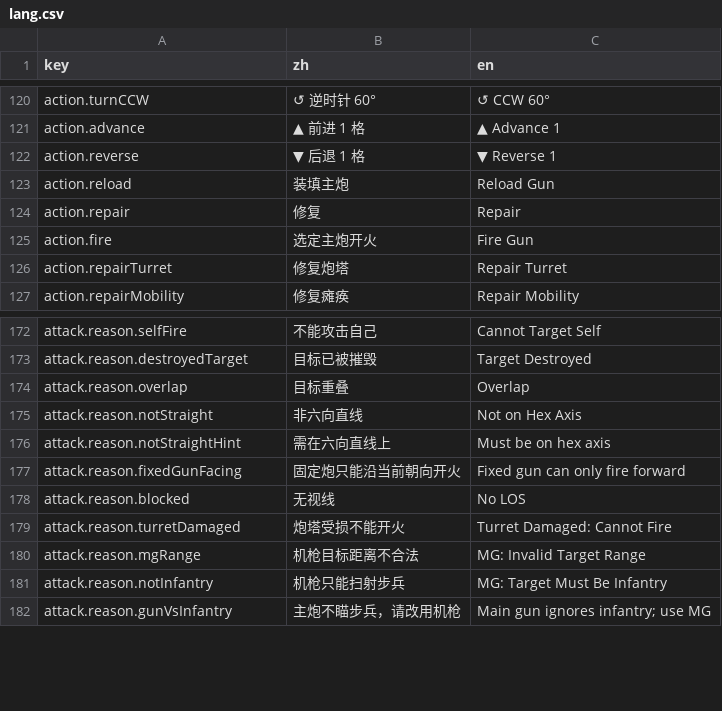
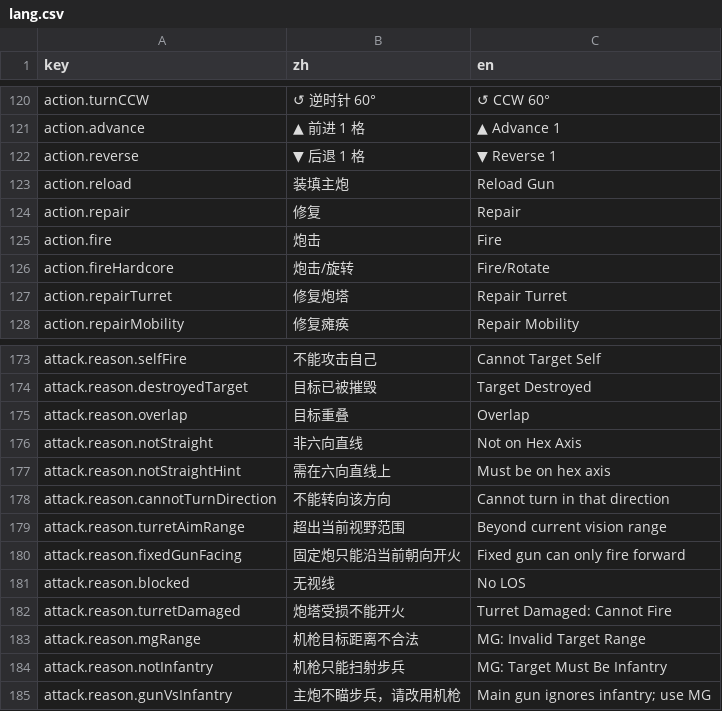
Before and after one commit to ls61117182/lostmoon, a CSV file: data/lang.csv, drawn as a sheet; only a part is shown, gaps mark what is left out.

```diff
--- a/data/lang.csv
+++ b/data/lang.csv
@@ -124,3 +124,4 @@ action.reload,装填主炮,Reload Gun
 action.repair,修复,Repair
-action.fire,选定主炮开火,Fire Gun
+action.fire,炮击,Fire
+action.fireHardcore,炮击/旋转,Fire/Rotate
 action.repairTurret,修复炮塔,Repair Turret
@@ -176,2 +177,4 @@ attack.reason.notStraight,非六向直线,Not on Hex Axis
 attack.reason.notStraightHint,需在六向直线上,Must be on hex axis
+attack.reason.cannotTurnDirection,不能转向该方向,Cannot turn in that direction
+attack.reason.turretAimRange,超出当前视野范围,Beyond current vision range
 attack.reason.fixedGunFacing,固定炮只能沿当前朝向开火,Fixed gun can only fire forward
```
Also changed, not shown: 12 other files.
